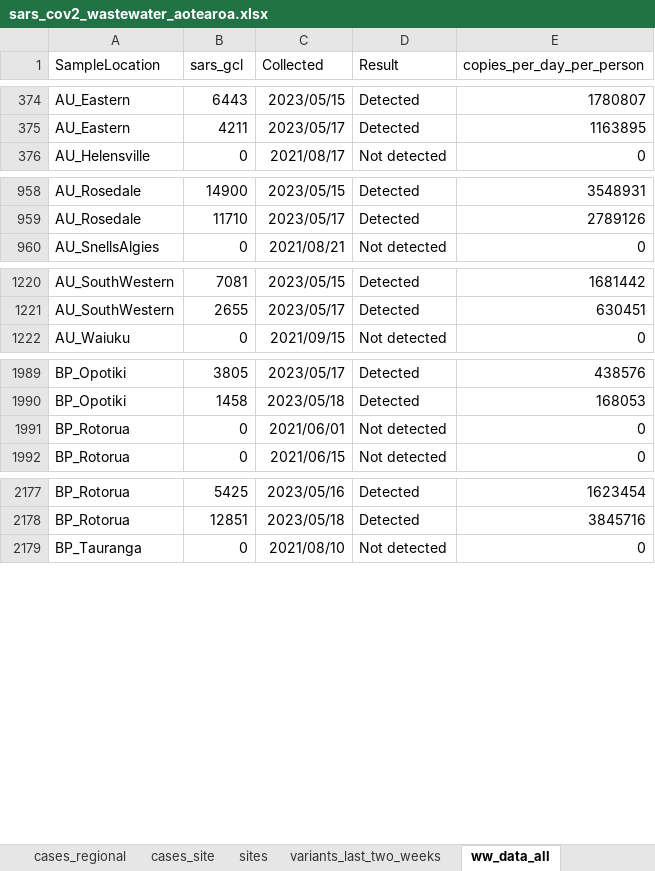
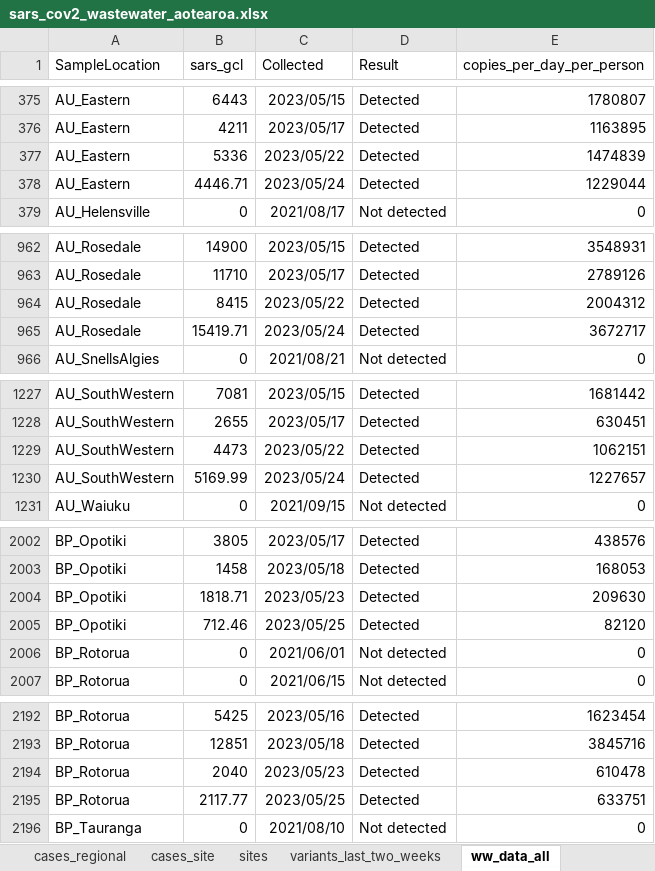
Before and after one commit to ESR-NZ/covid_in_wastewater, an Excel workbook: data/sars_cov2_wastewater_aotearoa.xlsx, sheet ww_data_all, drawn as a sheet; only a part is shown, gaps mark what is left out; values as stored, in another font and other column widths than the file's, no borders; table styles not drawn; the diff covers the shown part only; the diff names each change by its address in the sheet, - before the commit and + after, or states it on an @@ line.

Commit message:
Data for week ending 28 May 2023

```diff
--- a/data/sars_cov2_wastewater_aotearoa.xlsx (sheet ww_data_all)
+++ b/data/sars_cov2_wastewater_aotearoa.xlsx (sheet ww_data_all)
+row 377: AU_Eastern | 5336 | 2023/05/22 | Detected | 1474839
+row 378: AU_Eastern | 4446.71 | 2023/05/24 | Detected | 1229044
+row 964: AU_Rosedale | 8415 | 2023/05/22 | Detected | 2004312
+row 965: AU_Rosedale | 15419.71 | 2023/05/24 | Detected | 3672717
+row 1229: AU_SouthWestern | 4473 | 2023/05/22 | Detected | 1062151
+row 1230: AU_SouthWestern | 5169.99 | 2023/05/24 | Detected | 1227657
+row 2004: BP_Opotiki | 1818.71 | 2023/05/23 | Detected | 209630
+row 2005: BP_Opotiki | 712.46 | 2023/05/25 | Detected | 82120
+row 2194: BP_Rotorua | 2040 | 2023/05/23 | Detected | 610478
+row 2195: BP_Rotorua | 2117.77 | 2023/05/25 | Detected | 633751
```
Also changed, not shown: 81 added rows elsewhere in this sheet, sheet cases_site, sheet ww_site, sheet ww_regional, sheet cases_regional, sheet cases_national, sheet ww_national, 7 other files.
